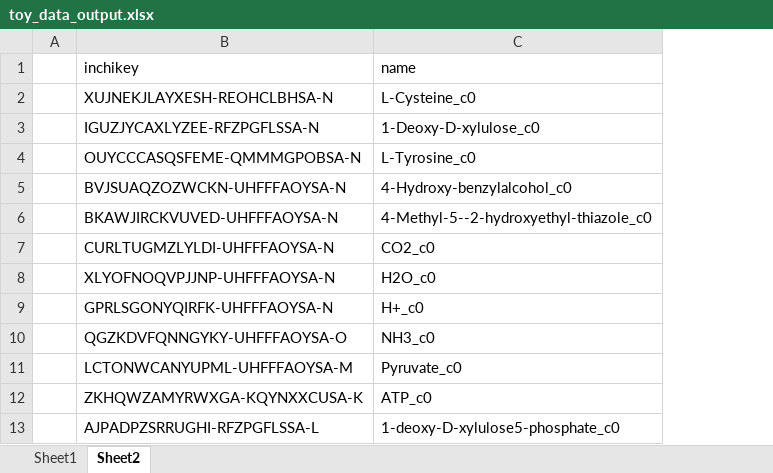
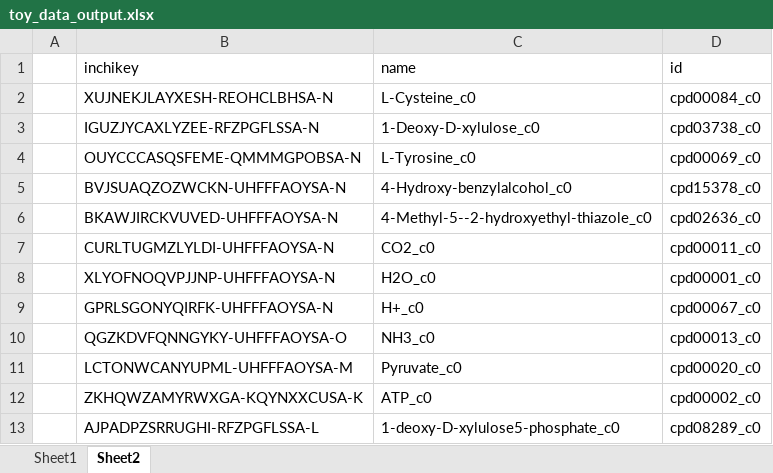
Before and after one commit to slillington/Mtb_inhibition, an Excel workbook: toy_data_output.xlsx, sheet Sheet2, drawn as a sheet; only a part is shown; values as stored, in another font and other column widths than the file's, no borders; conditional formats not drawn; the diff names each change by its address in the sheet, - before the commit and + after, or states it on an @@ line.

```diff
--- a/toy_data_output.xlsx (sheet Sheet2)
+++ b/toy_data_output.xlsx (sheet Sheet2)
+column D (id), rows 2-13: cpd00084_c0 | cpd03738_c0 | cpd00069_c0 | cpd15378_c0 | cpd02636_c0 | cpd00011_c0 | cpd00001_c0 | cpd00067_c0 | cpd00013_c0 | cpd00020_c0 | cpd00002_c0 | cpd08289_c0
```
Also changed, not shown: sheet Sheet1, formulas that keep their value, 4 other files.
